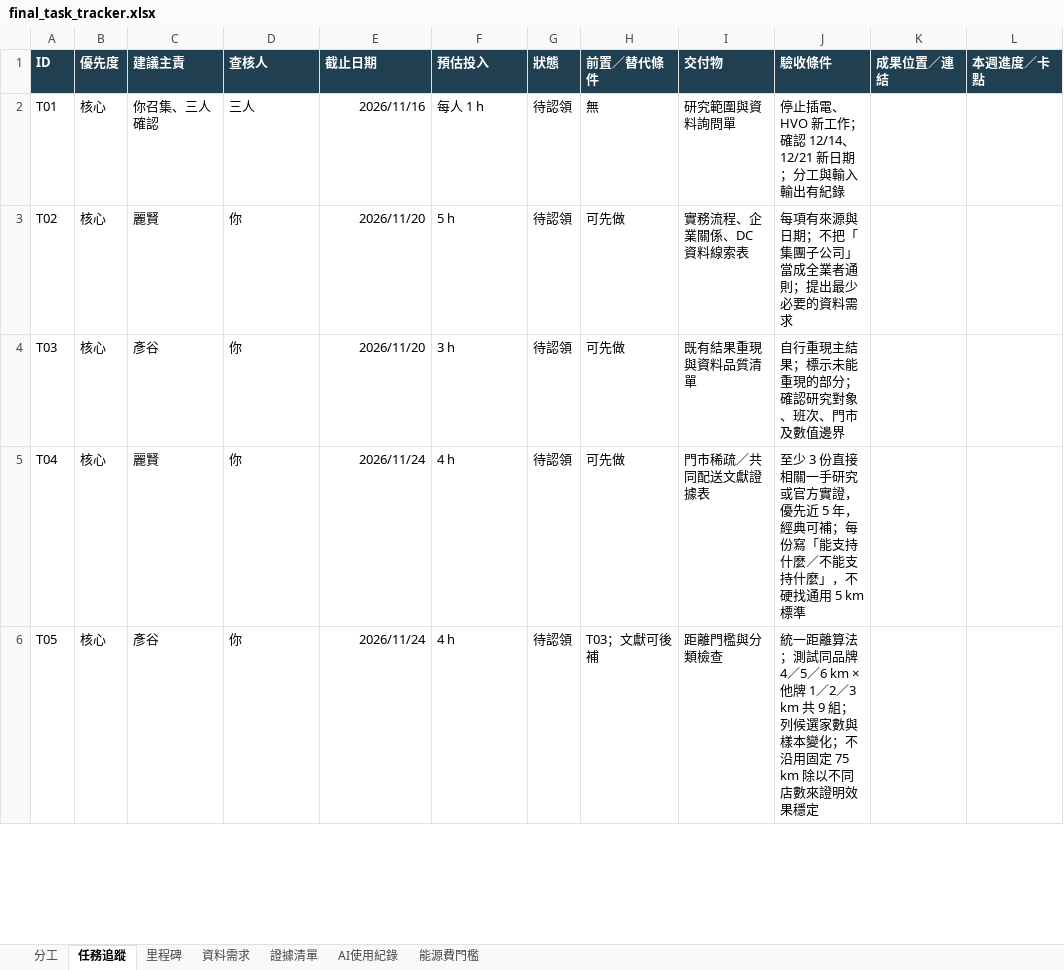
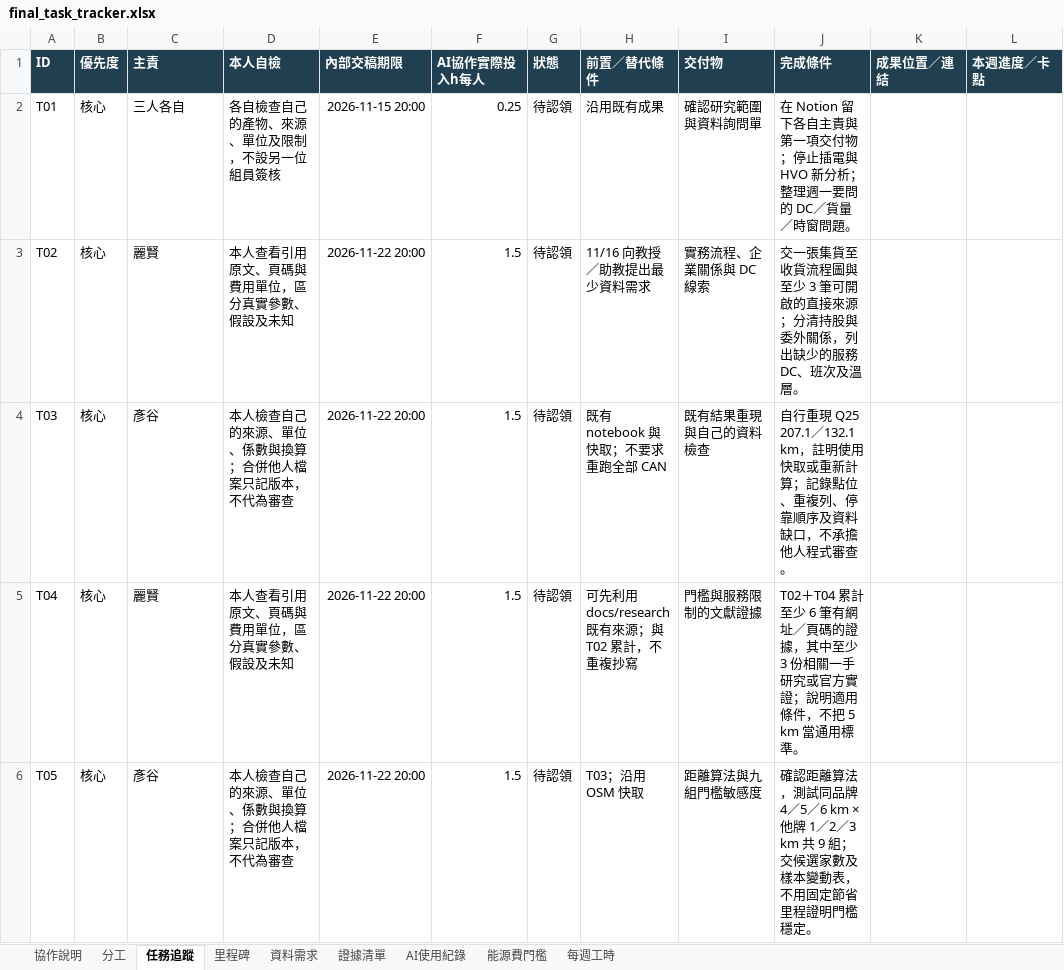
Before and after one commit to LEE-CHIEN-AN/last-mile-joint-delivery, an Excel workbook: docs/planning/final_task_tracker.xlsx, sheet 任務追蹤, drawn as a sheet; only a part is shown; values as stored, in another font and other column widths than the file's, no borders; conditional formats not drawn; the diff covers the shown part only; the diff names each change by its address in the sheet, - before the commit and + after, or states it on an @@ line.

Commit message:
docs: 調整期末分工、週一進度與 Notion 協作
依每人每週 2–4 小時 AI 協作安排六週進度，保留核心研究目標，改由各人自檢。
對齊週一 14:00 簡報繳交、14:30–15:00 師生會議與期末發表特別時段。
新增 Notion 協作說明、週報模板、任務與工時 CSV，更新 Excel、姓名及導覽。

```diff
--- a/docs/planning/final_task_tracker.xlsx (sheet 任務追蹤)
+++ b/docs/planning/final_task_tracker.xlsx (sheet 任務追蹤)
+sheet tab: 協作說明
+sheet tab: 每週工時
-C1: 建議主責
+C1: 主責
-D1: 查核人
+D1: 本人自檢
-E1: 截止日期
+E1: 內部交稿期限
-F1: 預估投入
+F1: AI協作實際投入h每人
-J1: 驗收條件
+J1: 完成條件
-C2 (主責): 你召集、三人確認
+C2 (主責): 三人各自
-D2 (本人自檢): 三人
+D2 (本人自檢): 各自檢查自己的產物、來源、單位及限制，不設另一位組員簽核
-E2 (內部交稿期限): 2026/11/16
+E2 (內部交稿期限): 2026-11-15 20:00
-F2 (AI協作實際投入h每人): 每人 1 h
+F2 (AI協作實際投入h每人): 0.25
-H2 (前置／替代條件): 無
+H2 (前置／替代條件): 沿用既有成果
-I2 (交付物): 研究範圍與資料詢問單
+I2 (交付物): 確認研究範圍與資料詢問單
-J2 (完成條件): 停止插電、HVO 新工作；確認 12/14、12/21 新日期；分工與輸入輸出有紀錄
+J2 (完成條件): 在 Notion 留下各自主責與第一項交付物；停止插電與 HVO 新分析；整理週一要問的 DC／貨量／時窗問題。
-D3 (本人自檢): 你
+D3 (本人自檢): 本人查看引用原文、頁碼與費用單位，區分真實參數、假設及未知
-E3:E4 (內部交稿期限): 2026/11/20
+E3:E4 (內部交稿期限): 2026-11-22 20:00
-F3 (AI協作實際投入h每人): 5 h
+F3 (AI協作實際投入h每人): 1.5
-H3 (前置／替代條件): 可先做
+H3 (前置／替代條件): 11/16 向教授／助教提出最少資料需求
-I3 (交付物): 實務流程、企業關係、DC 資料線索表
+I3 (交付物): 實務流程、企業關係與 DC 線索
-J3 (完成條件): 每項有來源與日期；不把「集團子公司」當成全業者通則；提出最少必要的資料需求
+J3 (完成條件): 交一張集貨至收貨流程圖與至少 3 筆可開啟的直接來源；分清持股與委外關係，列出缺少的服務 DC、班次及溫層。
-D4 (本人自檢): 你
+D4 (本人自檢): 本人檢查自己的來源、單位、係數與換算；合併他人檔案只記版本，不代為審查
-F4 (AI協作實際投入h每人): 3 h
+F4 (AI協作實際投入h每人): 1.5
-H4 (前置／替代條件): 可先做
+H4 (前置／替代條件): 既有 notebook 與快取；不要求重跑全部 CAN
-I4 (交付物): 既有結果重現與資料品質清單
+I4 (交付物): 既有結果重現與自己的資料檢查
-J4 (完成條件): 自行重現主結果；標示未能重現的部分；確認研究對象、班次、門市及數值邊界
+J4 (完成條件): 自行重現 Q25 207.1／132.1 km，註明使用快取或重新計算；記錄點位、重複列、停靠順序及資料缺口，不承擔他人程式審查。
-D5 (本人自檢): 你
+D5 (本人自檢): 本人查看引用原文、頁碼與費用單位，區分真實參數、假設及未知
-E5:E6 (內部交稿期限): 2026/11/24
+E5:E6 (內部交稿期限): 2026-11-22 20:00
-F5:F6 (AI協作實際投入h每人): 4 h
+F5:F6 (AI協作實際投入h每人): 1.5
-H5 (前置／替代條件): 可先做
+H5 (前置／替代條件): 可先利用 docs/research 既有來源；與 T02 累計，不重複抄寫
-I5 (交付物): 門市稀疏／共同配送文獻證據表
+I5 (交付物): 門檻與服務限制的文獻證據
-J5 (完成條件): 至少 3 份直接相關一手研究或官方實證，優先近 5 年，經典可補；每份寫「能支持什麼／不能支持什麼」，不硬找通用 5 km 標準
+J5 (完成條件): T02＋T04 累計至少 6 筆有網址／頁碼的證據，其中至少 3 份相關一手研究或官方實證；說明適用條件，不把 5 km 當通用標準。
-D6 (本人自檢): 你
+D6 (本人自檢): 本人檢查自己的來源、單位、係數與換算；合併他人檔案只記版本，不代為審查
-H6 (前置／替代條件): T03；文獻可後補
+H6 (前置／替代條件): T03；沿用 OSM 快取
-I6 (交付物): 距離門檻與分類檢查
+I6 (交付物): 距離算法與九組門檻敏感度
-J6 (完成條件): 統一距離算法；測試同品牌 4／5／6 km × 他牌 1／2／3 km 共 9 組；列候選家數與樣本變化；不沿用固定 75 km 除以不同店數來證明效果穩定
+J6 (完成條件): 確認距離算法，測試同品牌 4／5／6 km × 他牌 1／2／3 km 共 9 組；交候選家數及樣本變動表，不用固定節省里程證明門檻穩定。
```
Also changed, not shown: 65 edited cells elsewhere in this sheet, sheet 里程碑, sheet 資料需求, sheet 分工, sheet 證據清單, sheet 能源費門檻, sheet AI使用紀錄, 8 other files.
